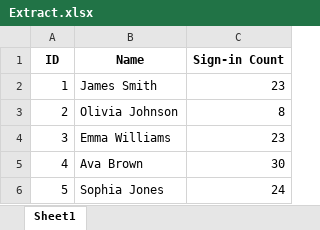
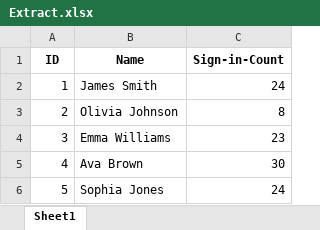
Before and after one commit to StrangeGGG/ClassSign-inSystem-backend-, an Excel workbook: Extract.xlsx, sheet Sheet1, drawn as a sheet; only a part is shown; values as stored, in another font and other column widths than the file's, no borders; the diff names each change by its address in the sheet, - before the commit and + after, or states it on an @@ line.

```diff
--- a/Extract.xlsx (sheet Sheet1)
+++ b/Extract.xlsx (sheet Sheet1)
-C1: Sign-in Count
+C1: Sign-in-Count
-C2 (Sign-in-Count): 23
+C2 (Sign-in-Count): 24
```
Also changed, not shown: names_and_sign_ins.xlsx, 2 other files.
